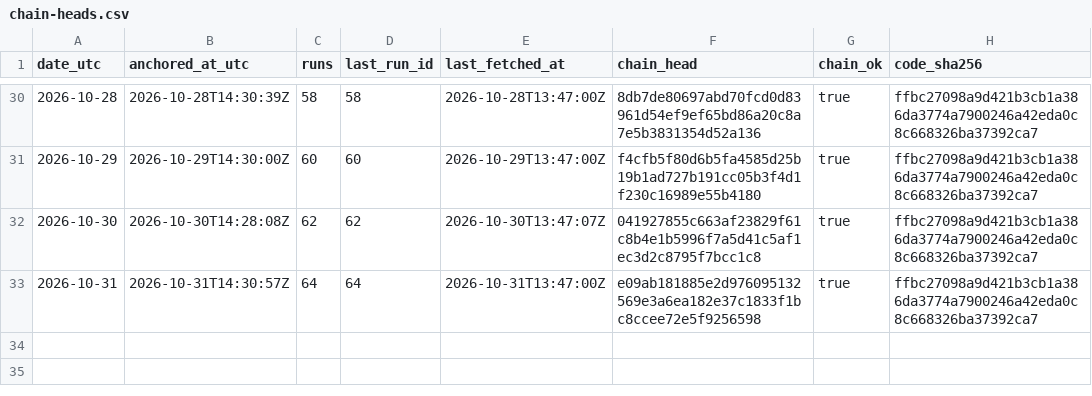
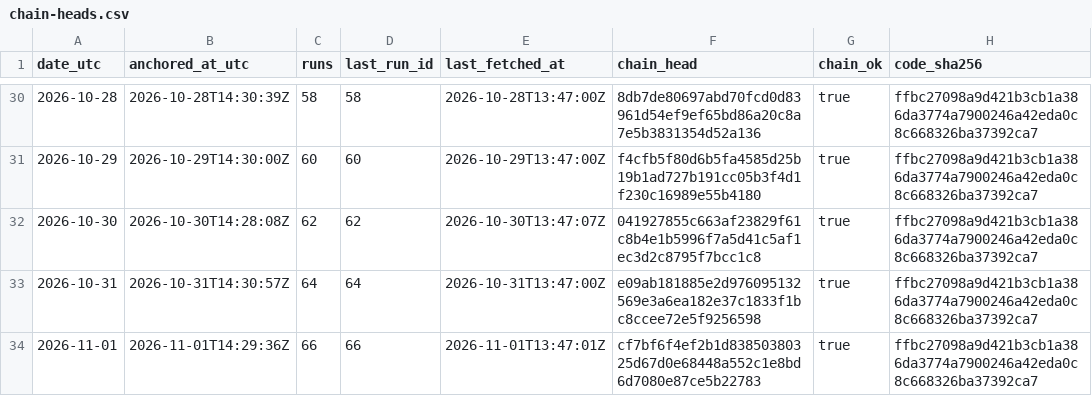
Before and after one commit to kvantixtech/energy-price-archive, a CSV file: anchors/chain-heads.csv, drawn as a sheet; only a part is shown, gaps mark what is left out; the diff names each change by its address in the sheet, - before the commit and + after, or states it on an @@ line.

Commit message:
anchor 2026-11-01: chain head cf7bf6f4ef2b (run 66, 66 runs, chain_ok=true)

```diff
--- a/anchors/chain-heads.csv
+++ b/anchors/chain-heads.csv
+row 34: 2026-11-01 | 2026-11-01T14:29:36Z | 66 | 66 | 2026-11-01T13:47:01Z | cf7bf6f4ef2b1d83850380325d67d0e68448a552c1e8bd6d7080e87ce5b22783 | true | ffbc27098a9d421b3cb1a386da3774a7900246a42eda0c8c668326ba37392ca7
```
